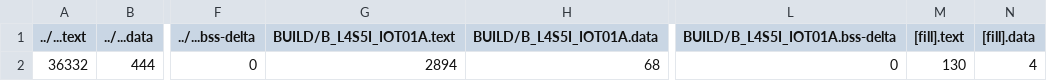
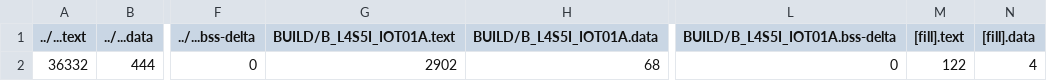
Before and after one commit to brianlu90/mbed11, a CSV file: Demo/BUILD/B_L4S5I_IOT01A/GCC_ARM/Demo_map.csv, drawn as a sheet; only a part is shown, gaps mark what is left out; the diff names each change by its address in the sheet, - before the commit and + after, or states it on an @@ line.

```diff
--- a/Demo/BUILD/B_L4S5I_IOT01A/GCC_ARM/Demo_map.csv
+++ b/Demo/BUILD/B_L4S5I_IOT01A/GCC_ARM/Demo_map.csv
-G2 (BUILD/B_L4S5I_IOT01A.text): 2894
+G2 (BUILD/B_L4S5I_IOT01A.text): 2902
-M2 ([fill].text): 130
+M2 ([fill].text): 122
```
Also changed, not shown: 29 other files.
